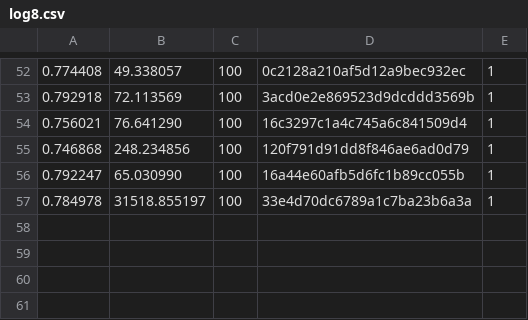
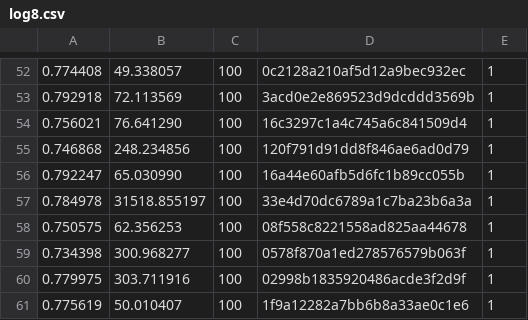
Before and after one commit to shouldsee/CA_tfmat, a CSV file: log8.csv, drawn as a sheet; only a part is shown, gaps mark what is left out.

Commit message:
lol

```diff
--- a/log8.csv
+++ b/log8.csv
@@ -57 +57,5 @@
 0.784978	31518.855197	100	33e4d70dc6789a1c7ba23b6a3a	1
+0.750575	62.356253	100	08f558c8221558ad825aa44678	1
+0.734398	300.968277	100	0578f870a1ed278576579b063f	1
+0.779975	303.711916	100	02998b1835920486acde3f2d9f	1
+0.775619	50.010407	100	1f9a12282a7bb6b8a33ae0c1e6	1
```
